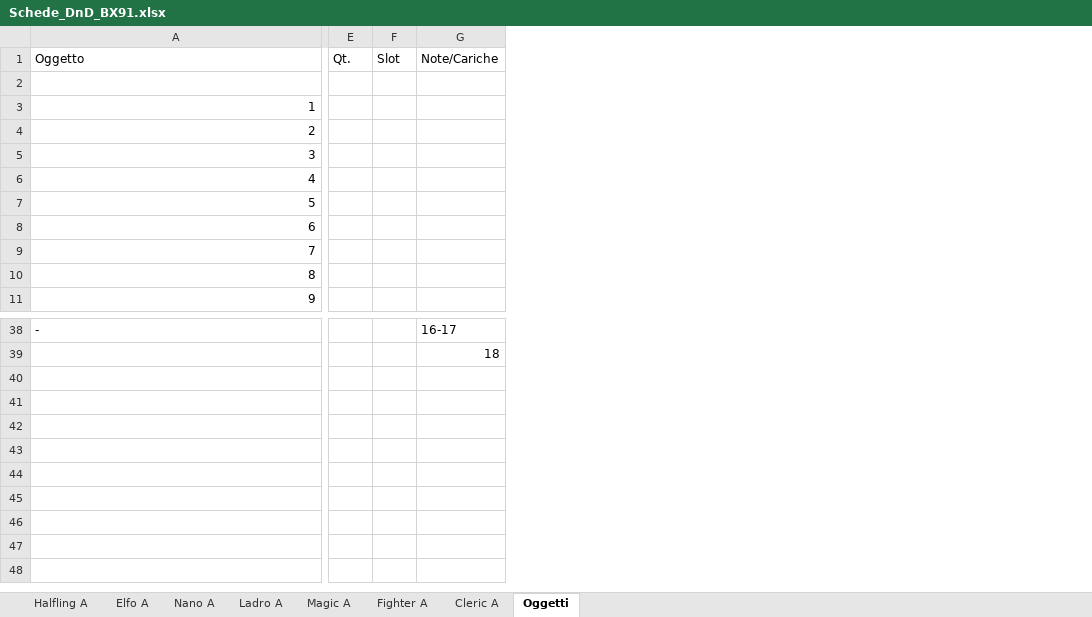
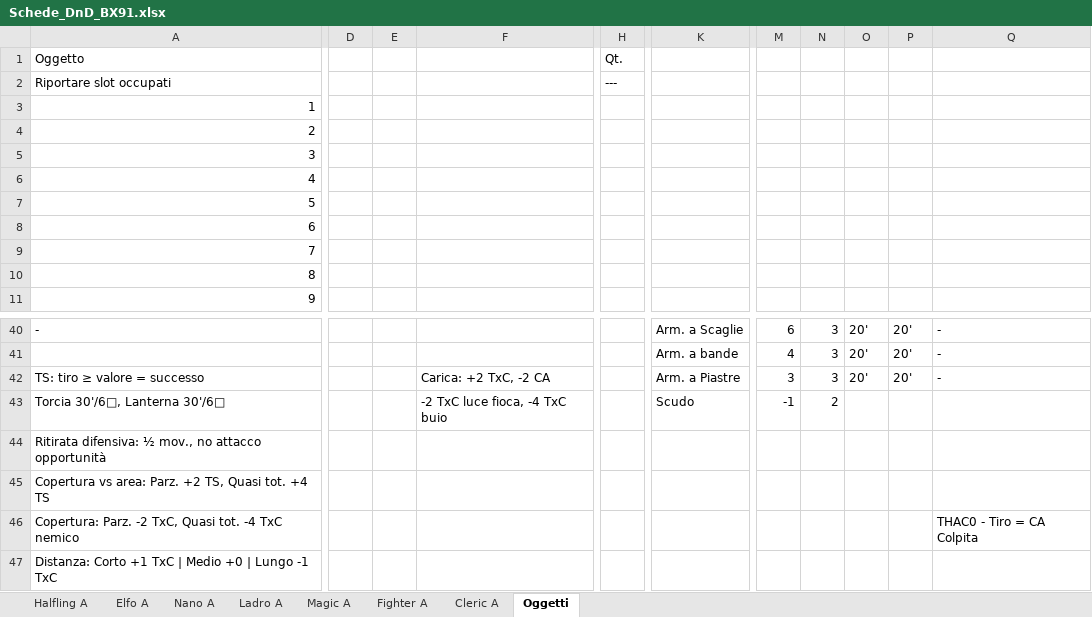
Before and after one commit to Maruga/RPG-Quests, an Excel workbook: Strumenti/Schede_DnD_BX91.xlsx, sheet Oggetti, drawn as a sheet; only a part is shown, gaps mark what is left out; values as stored, in another font and other column widths than the file's, no cell formats; table styles not drawn; removed rows and columns are numbered as before the commit, all else as after; rows hold the shown columns only; the diff covers the shown part only; the diff names each change by its address in the sheet, - before the commit and + after, or states it on an @@ line.

```diff
--- a/Strumenti/Schede_DnD_BX91.xlsx (sheet Oggetti)
+++ b/Strumenti/Schede_DnD_BX91.xlsx (sheet Oggetti)
-column E, row 1: Qt.
-column F, row 1: Slot
-column G, row 1: Note/Cariche; rows 38-39: 16-17 | 18
+column D, empty
+column E, empty
+column F, empty
+column H, rows 1-2: Qt. | ---
+column K, rows 40-41: Arm. a Scaglie | Arm. a bande
+column M, rows 40-41: 6 | 4
+column N, rows 40-41: 3 | 3
+column O, rows 40-41: 20' | 20'
+column P, rows 40-41: 20' | 20'
+column Q, rows 40-41: - | -
-row 2: (empty)
+row 2: Riportare slot occupati |  |  |  | ---
+row 42: TS: tiro ≥ valore = successo |  |  | Carica: +2 TxC, -2 CA |  | Arm. a Piastre | 3 | 3 | 20' | 20' | -
+row 43: Torcia 30'/6□, Lanterna 30'/6□ |  |  | -2 TxC luce fioca, -4 TxC buio |  | Scudo | -1 | 2
+row 44: Ritirata difensiva: ½ mov., no attacco opportunità
+row 45: Copertura vs area: Parz. +2 TS, Quasi tot. +4 TS
+row 46: Copertura: Parz. -2 TxC, Quasi tot. -4 TxC nemico |  |  |  |  |  |  |  |  |  | THAC0 - Tiro = CA Colpita
+row 47: Distanza: Corto +1 TxC | Medio +0 | Lungo -1 TxC
```
Also changed, not shown: 12 added rows, 10 removed rows, 3 added columns, 3 removed columns and 14 edited cells elsewhere in this sheet, sheet Fighter A, sheet Nano A, sheet Cleric A, cell formats, formulas that keep their value, 2 other files.
